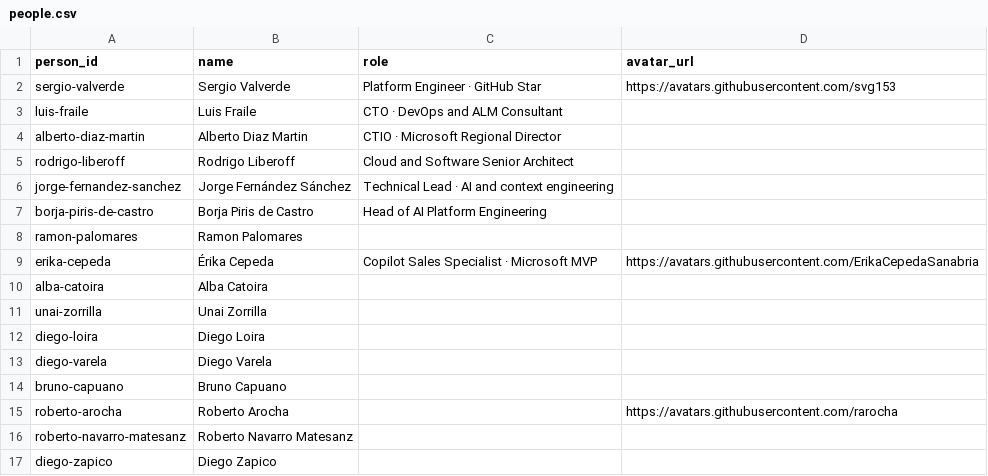
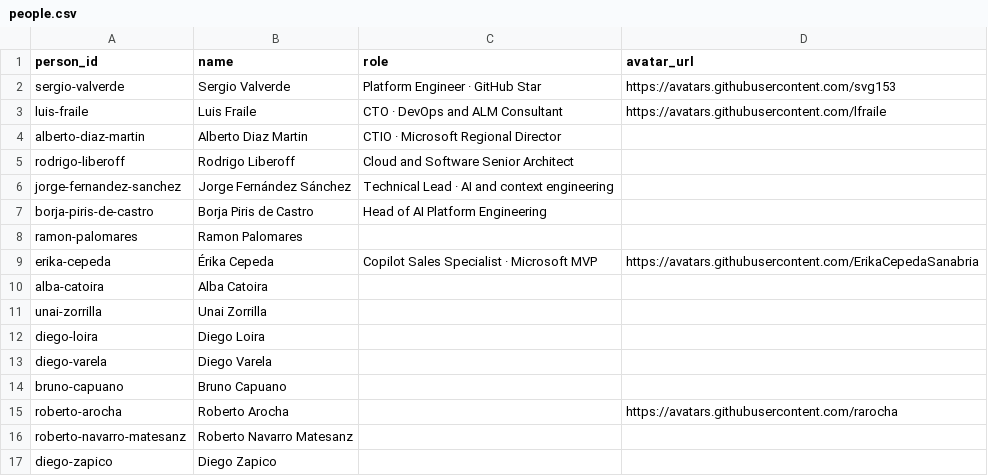
Before and after one commit to ghspain/devdays-design, a CSV file: data/people.csv, drawn as a sheet.

```diff
--- a/data/people.csv
+++ b/data/people.csv
@@ -2,3 +2,3 @@ person_id,name,role,avatar_url
 sergio-valverde,Sergio Valverde,"Platform Engineer · GitHub Star",https://avatars.githubusercontent.com/svg153
-luis-fraile,Luis Fraile,"CTO · DevOps and ALM Consultant",
+luis-fraile,Luis Fraile,"CTO · DevOps and ALM Consultant",https://avatars.githubusercontent.com/lfraile
 alberto-diaz-martin,Alberto Diaz Martin,"CTIO · Microsoft Regional Director",
```
Also changed, not shown: data/organizers.csv, data/participations.csv, 17 other files.
